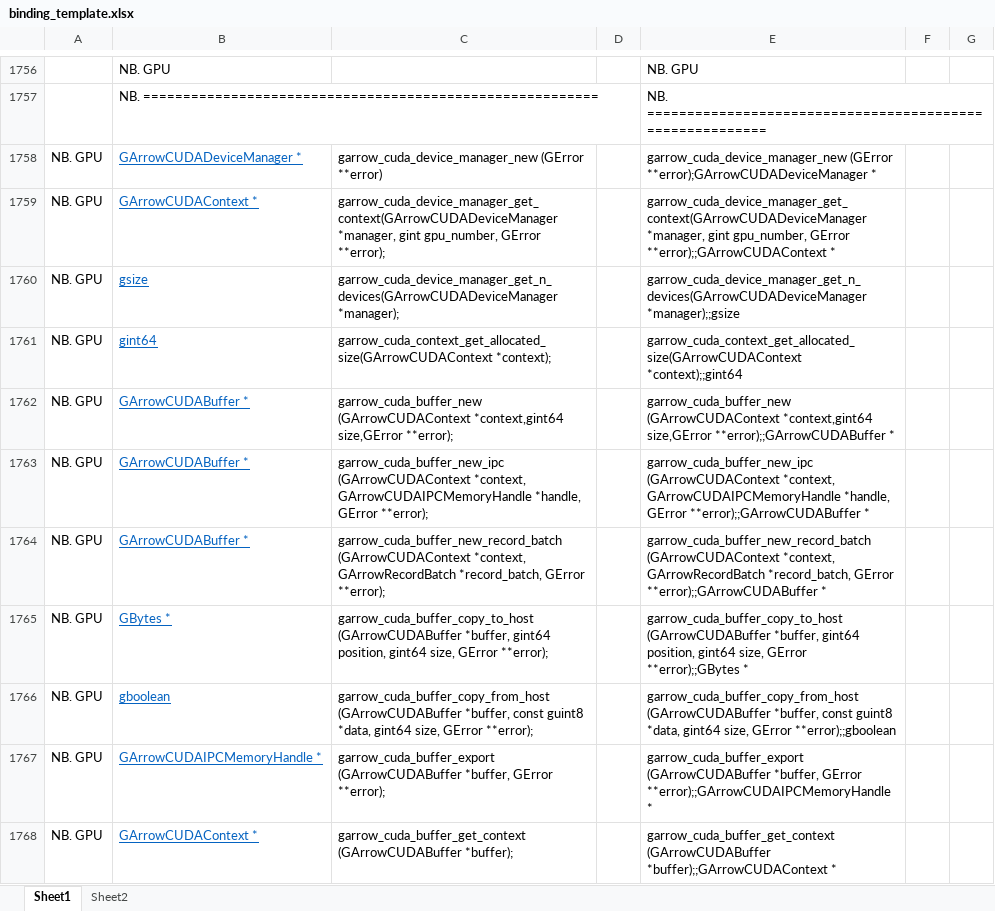
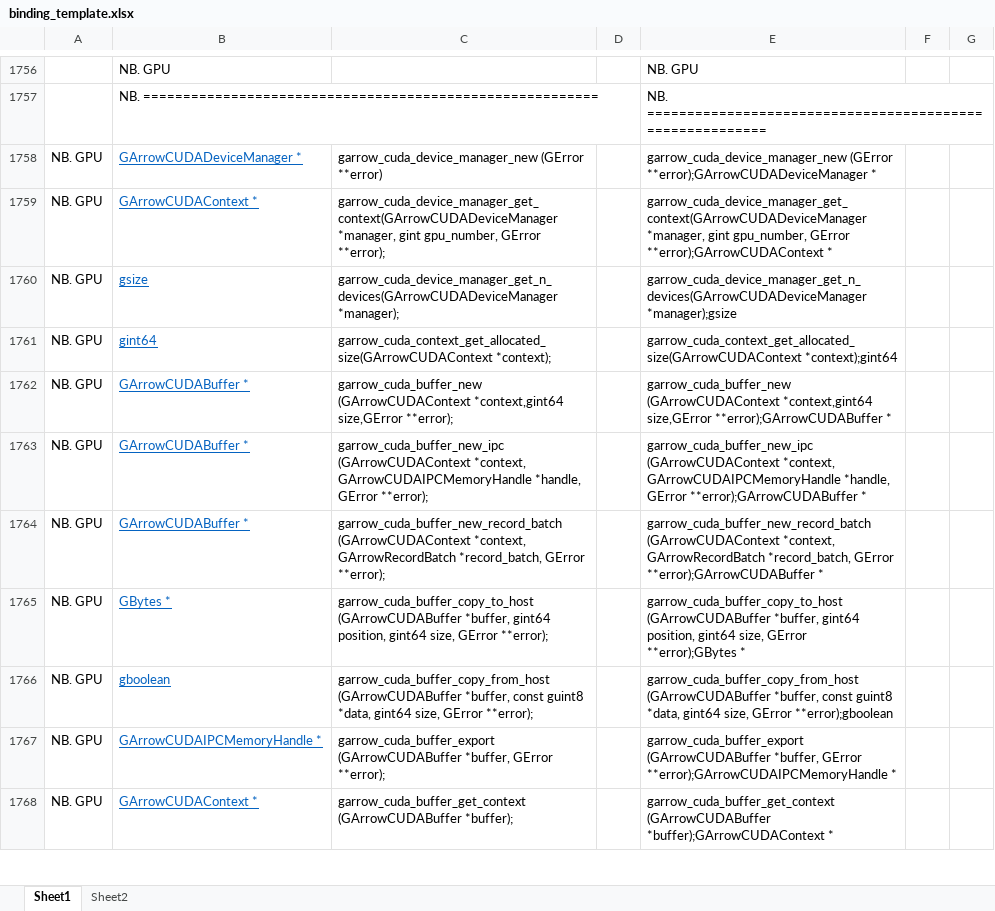
Before and after one commit to interregna/JArrow, an Excel workbook: binding_template.xlsx, sheet Sheet1, drawn as a sheet; only a part is shown, gaps mark what is left out; values as stored, in another font and other column widths than the file's, no borders; the diff covers the shown part only; the diff names each change by its address in the sheet, - before the commit and + after, or states it on an @@ line.

Commit message:
Add column name to parquet table. Misc cleanup.

```diff
--- a/binding_template.xlsx (sheet Sheet1)
+++ b/binding_template.xlsx (sheet Sheet1)
-E1759: …gpu_number, GError **error);;GArrowCUDAContext *
+E1759: …gpu_number, GError **error);GArrowCUDAContext *
-E1760: garrow_cuda_device_manager_get_n_devices(GArrowCUDADeviceManager *manager);;gsize
+E1760: garrow_cuda_device_manager_get_n_devices(GArrowCUDADeviceManager *manager);gsize
-E1761: garrow_cuda_context_get_allocated_size(GArrowCUDAContext *context);;gint64
+E1761: garrow_cuda_context_get_allocated_size(GArrowCUDAContext *context);gint64
-E1762: …*context,gint64 size,GError **error);;GArrowCUDABuffer *
+E1762: …*context,gint64 size,GError **error);GArrowCUDABuffer *
-E1763: …*handle, GError **error);;GArrowCUDABuffer *
+E1763: …*handle, GError **error);GArrowCUDABuffer *
-E1764: …*record_batch, GError **error);;GArrowCUDABuffer *
+E1764: …*record_batch, GError **error);GArrowCUDABuffer *
-E1765: …size, GError **error);;GBytes *
+E1765: …size, GError **error);GBytes *
-E1766: …size, GError **error);;gboolean
+E1766: …size, GError **error);gboolean
-E1767: …*buffer, GError **error);;GArrowCUDAIPCMemoryHandle *
+E1767: …*buffer, GError **error);GArrowCUDAIPCMemoryHandle *
-E1768: garrow_cuda_buffer_get_context (GArrowCUDABuffer *buffer);;GArrowCUDAContext *
+E1768: garrow_cuda_buffer_get_context (GArrowCUDABuffer *buffer);GArrowCUDAContext *
```
Also changed, not shown: 9 edited cells elsewhere in this sheet, 7 other files.
